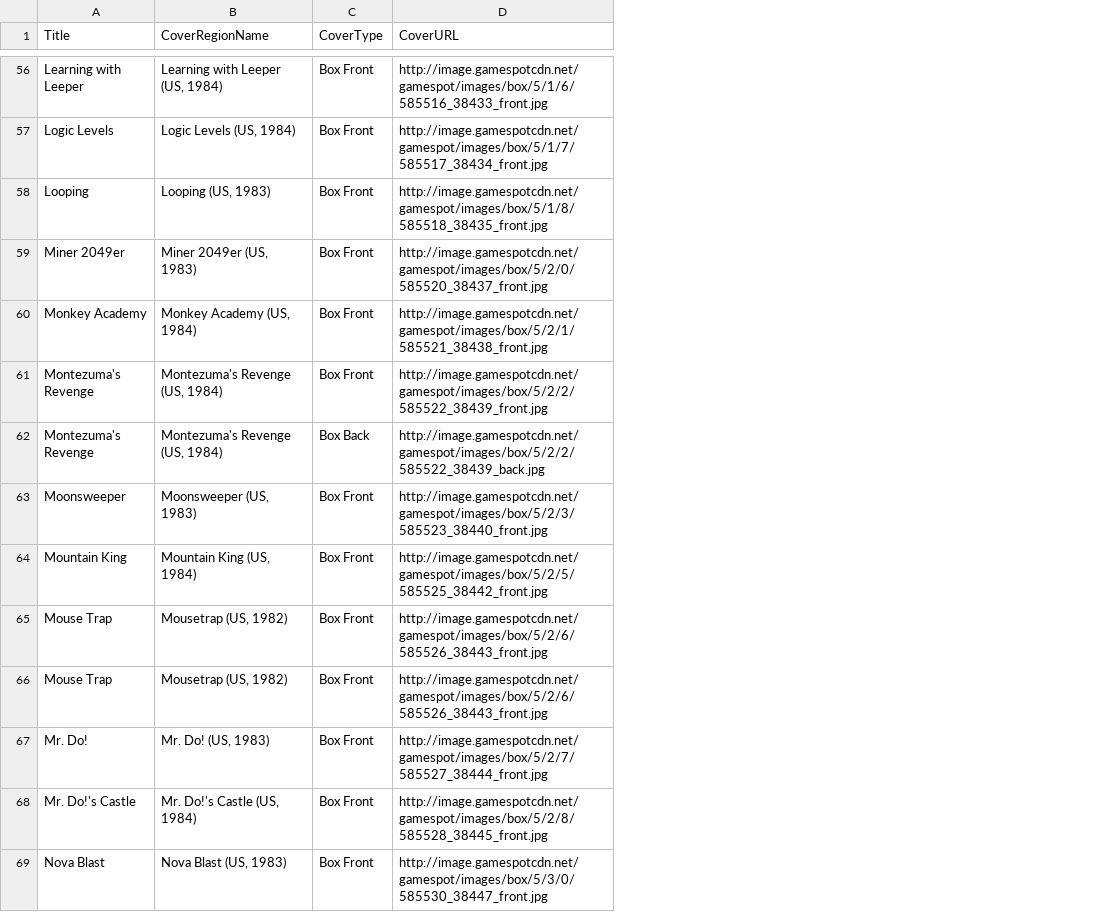
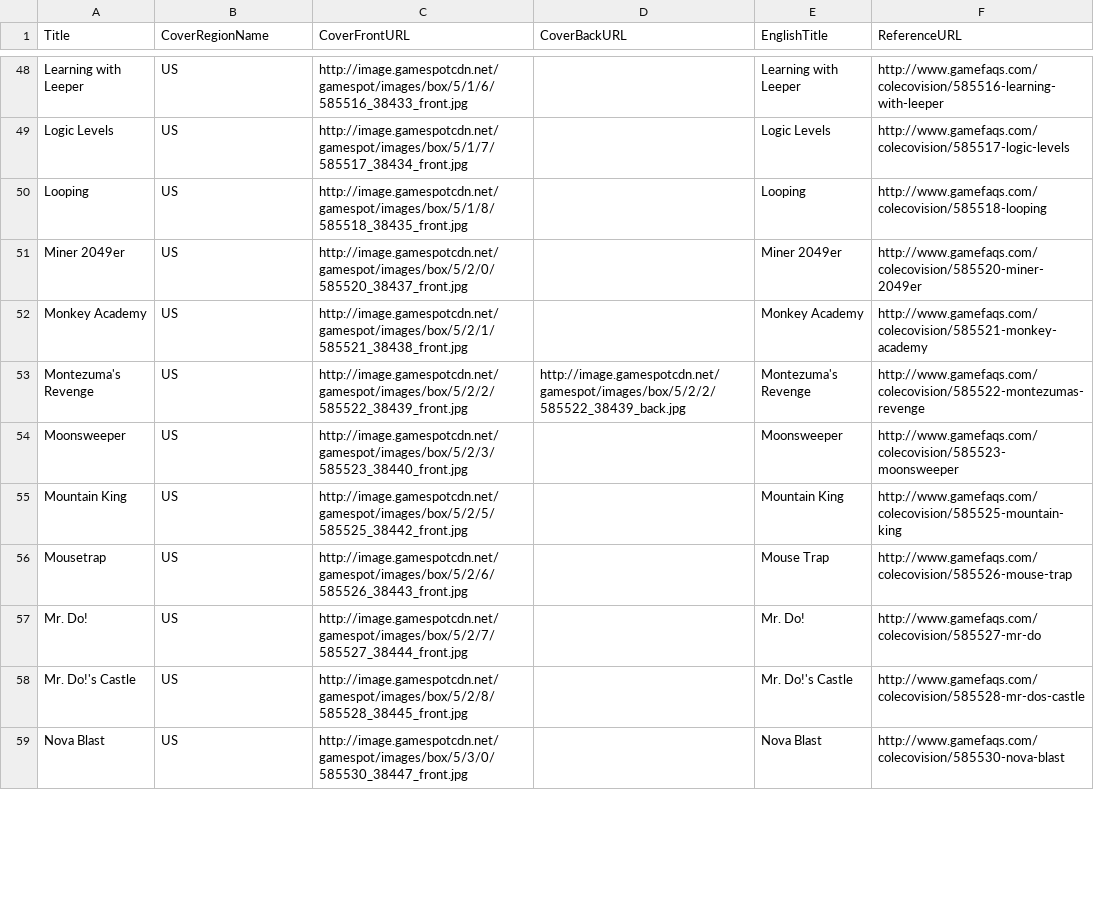
Before and after one commit to OpenVGDB/Parser, a CSV file: Parse/covers/Colecovision.csv, drawn as a sheet; only a part is shown, gaps mark what is left out; removed rows and columns are numbered as before the commit, all else as after; the diff covers the shown part only; the diff names each change by its address in the sheet, - before the commit and + after, or states it on an @@ line.

```diff
--- a/Parse/covers/Colecovision.csv
+++ b/Parse/covers/Colecovision.csv
-column C (CoverType), rows 56-61: all Box Front; rows 63-65: all Box Front; rows 67-69: all Box Front
+column D (CoverBackURL), row 53: http://image.gamespotcdn.net/gamespot/images/box/5/2/2/585522_38439_back.jpg
+column E (EnglishTitle), rows 48-59: Learning with Leeper | Logic Levels | Looping | Miner 2049er | Monkey Academy | Montezuma's Revenge | Moonsweeper | Mountain King | Mouse Trap | Mr. Do! | Mr. Do!'s Castle | Nova Blast
+column F (ReferenceURL), rows 48-59: http://www.gamefaqs.com/colecovision/585516-learning-with-leeper | http://www.gamefaqs.com/colecovision/585517-logic-levels | http://www.gamefaqs.com/colecovision/585518-looping | http://www.gamefaqs.com/colecovision/585520-miner-2049er | http://www.gamefaqs.com/colecovision/585521-monkey-academy | http://www.gamefaqs.com/colecovision/585522-montezumas-revenge | http://www.gamefaqs.com/colecovision/585523-moonsweeper | http://www.gamefaqs.com/colecovision/585525-mountain-king | http://www.gamefaqs.com/colecovision/585526-mouse-trap | http://www.gamefaqs.com/colecovision/585527-mr-do | http://www.gamefaqs.com/colecovision/585528-mr-dos-castle | http://www.gamefaqs.com/colecovision/585530-nova-blast
-C1: CoverURL
+C1: CoverFrontURL
-B48 (CoverRegionName): Learning with Leeper (US, 1984)
+B48 (CoverRegionName): US
-B49 (CoverRegionName): Logic Levels (US, 1984)
+B49 (CoverRegionName): US
-B50 (CoverRegionName): Looping (US, 1983)
+B50 (CoverRegionName): US
-B51 (CoverRegionName): Miner 2049er (US, 1983)
+B51 (CoverRegionName): US
-B52 (CoverRegionName): Monkey Academy (US, 1984)
+B52 (CoverRegionName): US
-B53 (CoverRegionName): Montezuma's Revenge (US, 1984)
+B53 (CoverRegionName): US
-row 62: Montezuma's Revenge | Montezuma's Revenge (US, 1984) | Box Back | http://image.gamespotcdn.net/gamespot/images/box/5/2/2/585522_38439_back.jpg
-B54 (CoverRegionName): Moonsweeper (US, 1983)
+B54 (CoverRegionName): US
-B55 (CoverRegionName): Mountain King (US, 1984)
+B55 (CoverRegionName): US
-A56 (Title): Mouse Trap
+A56 (Title): Mousetrap
-B56 (CoverRegionName): Mousetrap (US, 1982)
+B56 (CoverRegionName): US
-row 66: Mouse Trap | Mousetrap (US, 1982) | Box Front | http://image.gamespotcdn.net/gamespot/images/box/5/2/6/585526_38443_front.jpg
-B57 (CoverRegionName): Mr. Do! (US, 1983)
+B57 (CoverRegionName): US
-B58 (CoverRegionName): Mr. Do!'s Castle (US, 1984)
+B58 (CoverRegionName): US
-B59 (CoverRegionName): Nova Blast (US, 1983)
+B59 (CoverRegionName): US
```
Also changed, not shown: 10 removed rows and 91 edited cells elsewhere in this file, Parse/covers/7800.csv, Parse/covers/Jaguar.csv, 20 other files.
